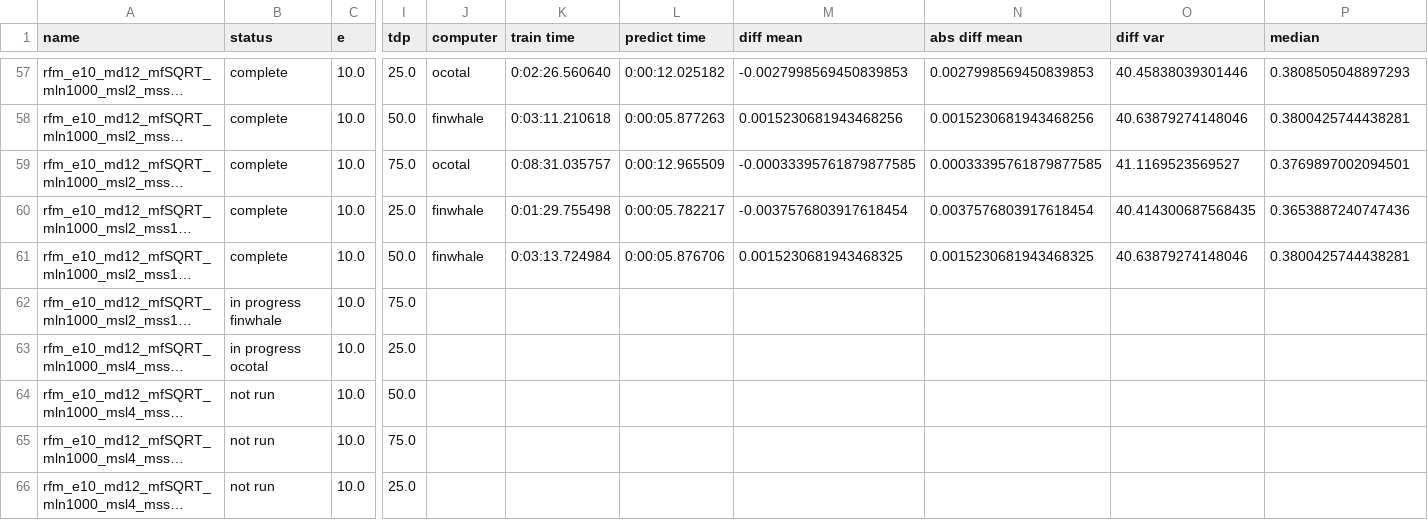
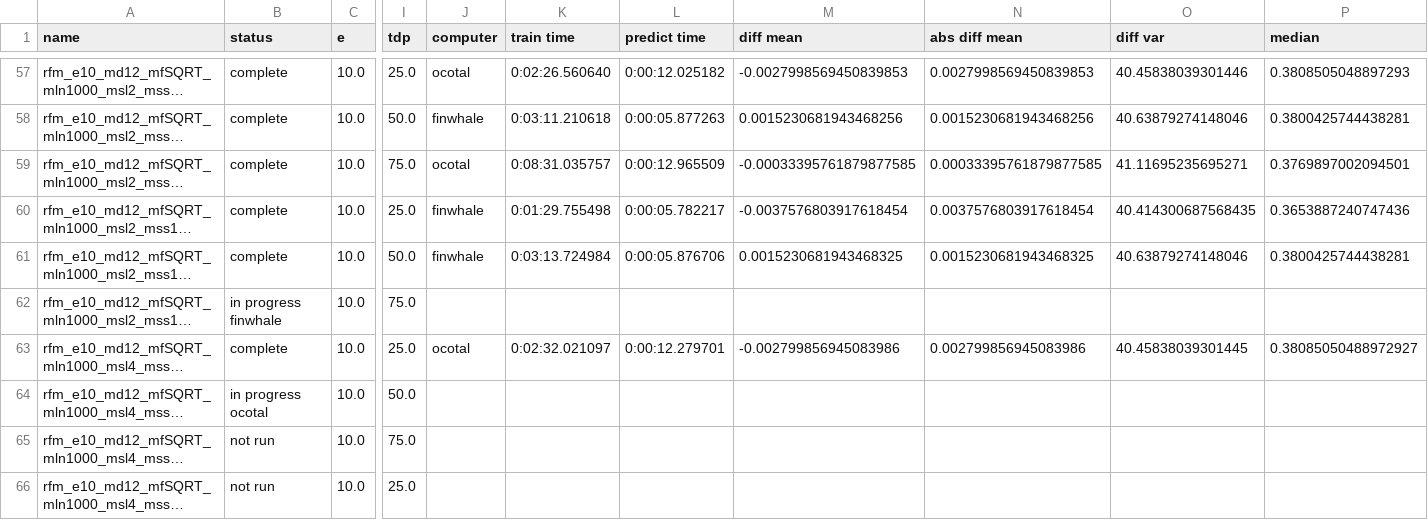
Before and after one commit to rwspicer/masters-project, a CSV file: forestpy/forestpy/smaller_list_of_random_forests.csv, drawn as a sheet; only a part is shown, gaps mark what is left out; long unchanged cells end in …; the diff names each change by its address in the sheet, - before the commit and + after, or states it on an @@ line.

Commit message:
Results for rfm_e10_md12_mfSQRT_mln1000_msl4_mss2_tdp25.yml2019-12-19 07:11:28.642019

```diff
--- a/forestpy/forestpy/smaller_list_of_random_forests.csv
+++ b/forestpy/forestpy/smaller_list_of_random_forests.csv
-O59 (diff var): 41.1169523569527
+O59 (diff var): 41.11695235695271
-B63 (status): in progress ocotal
+B63 (status): complete
-J63 (computer): (empty)
+J63 (computer): ocotal
-K63 (train time): (empty)
+K63 (train time): 0:02:32.021097
-L63 (predict time): (empty)
+L63 (predict time): 0:00:12.279701
-M63 (diff mean): (empty)
+M63 (diff mean): -0.002799856945083986
-N63 (abs diff mean): (empty)
+N63 (abs diff mean): 0.002799856945083986
-O63 (diff var): (empty)
+O63 (diff var): 40.45838039301445
-P63 (median): (empty)
+P63 (median): 0.38085050488972927
-B64 (status): not run
+B64 (status): in progress ocotal
```
